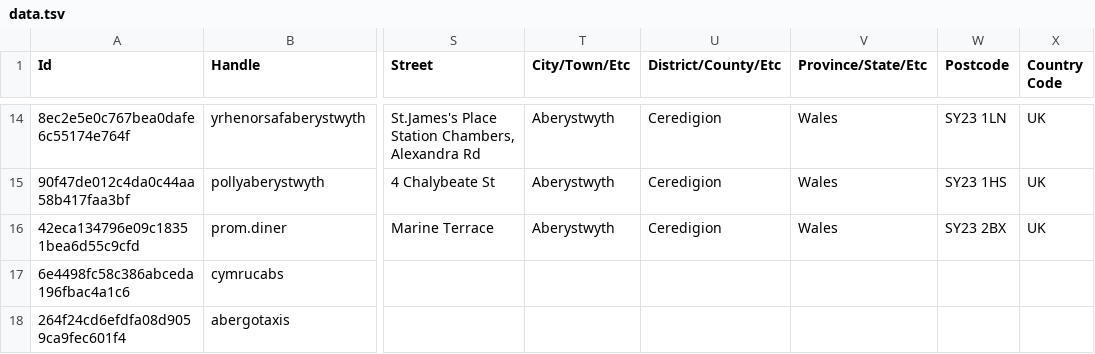
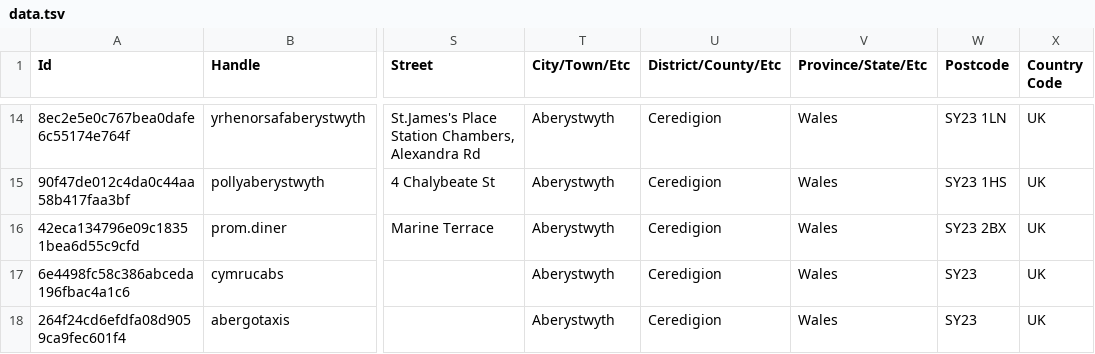
Before and after one commit to joelparkerhenderson/aberystwyth.info, a TSV file: data.tsv, drawn as a sheet; only a part is shown, gaps mark what is left out; the diff covers the shown part only; the diff names each change by its address in the sheet, - before the commit and + after, or states it on an @@ line.

```diff
--- a/data.tsv
+++ b/data.tsv
-T17:T18 (City/Town/Etc): (empty)
+T17:T18 (City/Town/Etc): Aberystwyth
-U17:U18 (District/County/Etc): (empty)
+U17:U18 (District/County/Etc): Ceredigion
-V17:V18 (Province/State/Etc): (empty)
+V17:V18 (Province/State/Etc): Wales
-W17:W18 (Postcode): (empty)
+W17:W18 (Postcode): SY23
-X17:X18 (Country Code): (empty)
+X17:X18 (Country Code): UK
```
Also changed, not shown: 2 added rows and 1 moved row elsewhere in this file, 2 other files.
